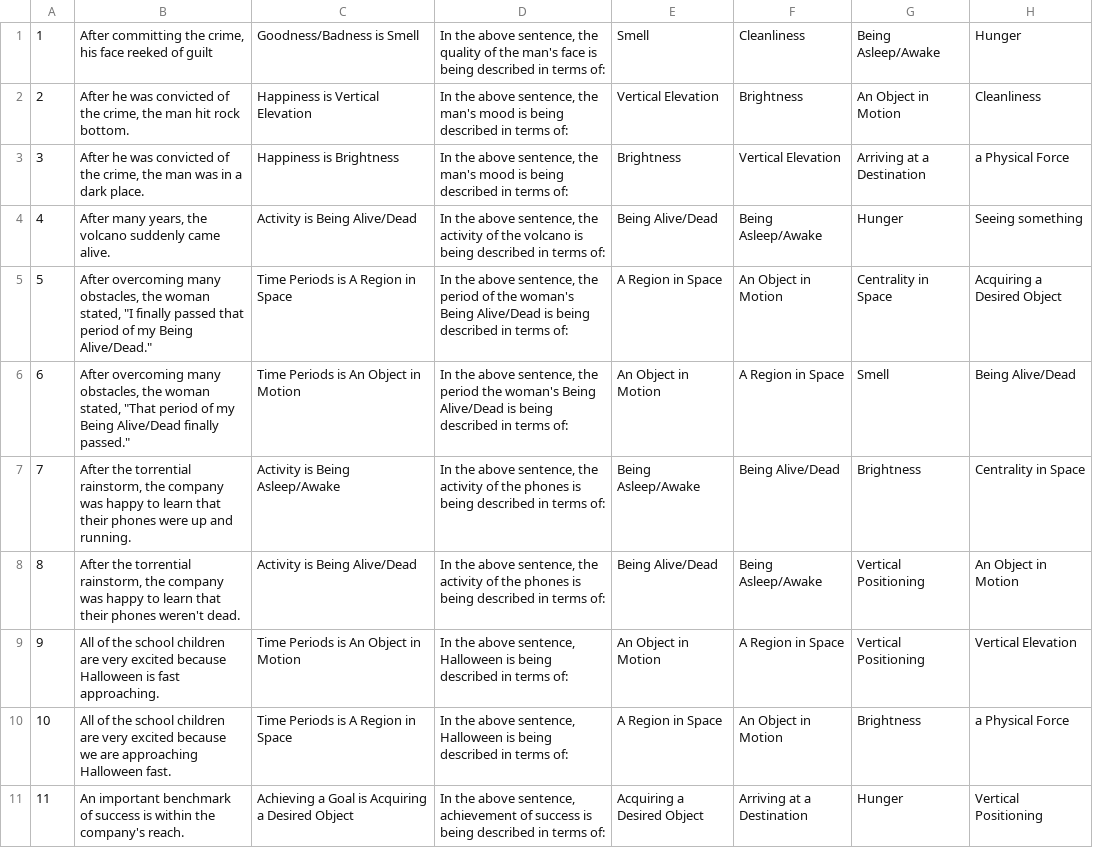
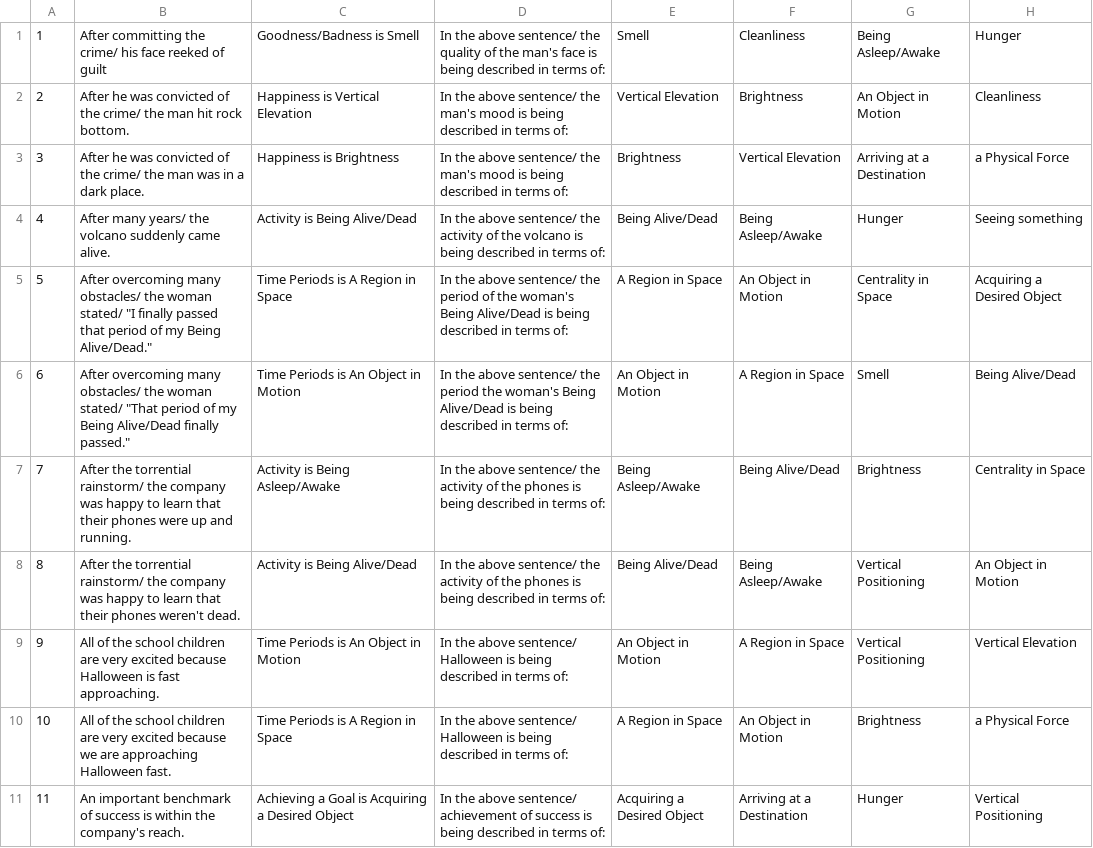
Before and after one commit to aegorova/MetaphorProject, a CSV file: approach1/approach1eng/Approach1EnglishPilot.csv, drawn as a sheet; only a part is shown; the diff covers the shown part only.

```diff
--- a/approach1/approach1eng/Approach1EnglishPilot.csv
+++ b/approach1/approach1eng/Approach1EnglishPilot.csv
@@ -1,11 +1,11 @@
-1,"After committing the crime, his face reeked of guilt",Goodness/Badness is Smell,"In the above sentence, the quality of the man's face is being described in terms of: ",Smell,Cleanliness,Being Asleep/Awake,Hunger
-2,"After he was convicted of the crime, the man hit rock bottom.",Happiness is Vertical Elevation,"In the above sentence, the man's mood is being described in terms of: ",Vertical Elevation,Brightness,An Object in Motion,Cleanliness
-3,"After he was convicted of the crime, the man was in a dark place.",Happiness is Brightness,"In the above sentence, the man's mood is being described in terms of: ",Brightness,Vertical Elevation,Arriving at a Destination,a Physical Force
-4,"After many years, the volcano suddenly came alive.",Activity is Being Alive/Dead,"In the above sentence, the activity of the volcano is being described in terms of: ",Being Alive/Dead,Being Asleep/Awake,Hunger,Seeing something
-5,"After overcoming many obstacles, the woman stated, ""I finally passed that period of my Being Alive/Dead.""",Time Periods is A Region in Space,"In the above sentence, the period of the woman's Being Alive/Dead is being described in terms of: ",A Region in Space,An Object in Motion,Centrality in Space,Acquiring a Desired Object
-6,"After overcoming many obstacles, the woman stated, ""That period of my Being Alive/Dead finally passed.""",Time Periods is An Object in Motion,"In the above sentence, the period the woman's Being Alive/Dead is being described in terms of: ",An Object in Motion,A Region in Space,Smell,Being Alive/Dead
-7,"After the torrential rainstorm, the company was happy to learn that their phones were up and running.",Activity is Being Asleep/Awake,"In the above sentence, the activity of the phones is being described in terms of: ",Being Asleep/Awake,Being Alive/Dead,Brightness,Centrality in Space
-8,"After the torrential rainstorm, the company was happy to learn that their phones weren't dead.",Activity is Being Alive/Dead,"In the above sentence, the activity of the phones is being described in terms of: ",Being Alive/Dead,Being Asleep/Awake,Vertical Positioning,An Object in Motion
-9,All of the school children are very excited because Halloween is fast approaching.,Time Periods is An Object in Motion,"In the above sentence, Halloween is being described in terms of: ",An Object in Motion,A Region in Space,Vertical Positioning,Vertical Elevation
-10,All of the school children are very excited because we are approaching Halloween fast.,Time Periods is A Region in Space,"In the above sentence, Halloween is being described in terms of: ",A Region in Space,An Object in Motion,Brightness,a Physical Force
-11,An important benchmark of success is within the company's reach.,Achieving a Goal is Acquiring a Desired Object,"In the above sentence, achievement of success is being described in terms of: ",Acquiring a Desired Object,Arriving at a Destination,Hunger,Vertical Positioning
+1,After committing the crime/ his face reeked of guilt,Goodness/Badness is Smell,In the above sentence/ the quality of the man's face is being described in terms of: ,Smell,Cleanliness,Being Asleep/Awake,Hunger
+2,After he was convicted of the crime/ the man hit rock bottom.,Happiness is Vertical Elevation,In the above sentence/ the man's mood is being described in terms of: ,Vertical Elevation,Brightness,An Object in Motion,Cleanliness
+3,After he was convicted of the crime/ the man was in a dark place.,Happiness is Brightness,In the above sentence/ the man's mood is being described in terms of: ,Brightness,Vertical Elevation,Arriving at a Destination,a Physical Force
+4,After many years/ the volcano suddenly came alive.,Activity is Being Alive/Dead,In the above sentence/ the activity of the volcano is being described in terms of: ,Being Alive/Dead,Being Asleep/Awake,Hunger,Seeing something
+5,"After overcoming many obstacles/ the woman stated/ ""I finally passed that period of my Being Alive/Dead.""",Time Periods is A Region in Space,In the above sentence/ the period of the woman's Being Alive/Dead is being described in terms of: ,A Region in Space,An Object in Motion,Centrality in Space,Acquiring a Desired Object
+6,"After overcoming many obstacles/ the woman stated/ ""That period of my Being Alive/Dead finally passed.""",Time Periods is An Object in Motion,In the above sentence/ the period the woman's Being Alive/Dead is being described in terms of: ,An Object in Motion,A Region in Space,Smell,Being Alive/Dead
+7,After the torrential rainstorm/ the company was happy to learn that their phones were up and running.,Activity is Being Asleep/Awake,In the above sentence/ the activity of the phones is being described in terms of: ,Being Asleep/Awake,Being Alive/Dead,Brightness,Centrality in Space
+8,After the torrential rainstorm/ the company was happy to learn that their phones weren't dead.,Activity is Being Alive/Dead,In the above sentence/ the activity of the phones is being described in terms of: ,Being Alive/Dead,Being Asleep/Awake,Vertical Positioning,An Object in Motion
+9,All of the school children are very excited because Halloween is fast approaching.,Time Periods is An Object in Motion,In the above sentence/ Halloween is being described in terms of: ,An Object in Motion,A Region in Space,Vertical Positioning,Vertical Elevation
+10,All of the school children are very excited because we are approaching Halloween fast.,Time Periods is A Region in Space,In the above sentence/ Halloween is being described in terms of: ,A Region in Space,An Object in Motion,Brightness,a Physical Force
+11,An important benchmark of success is within the company's reach.,Achieving a Goal is Acquiring a Desired Object,In the above sentence/ achievement of success is being described in terms of: ,Acquiring a Desired Object,Arriving at a Destination,Hunger,Vertical Positioning
```
Also changed, not shown: 97 edited cells elsewhere in this file, 17 other files.
